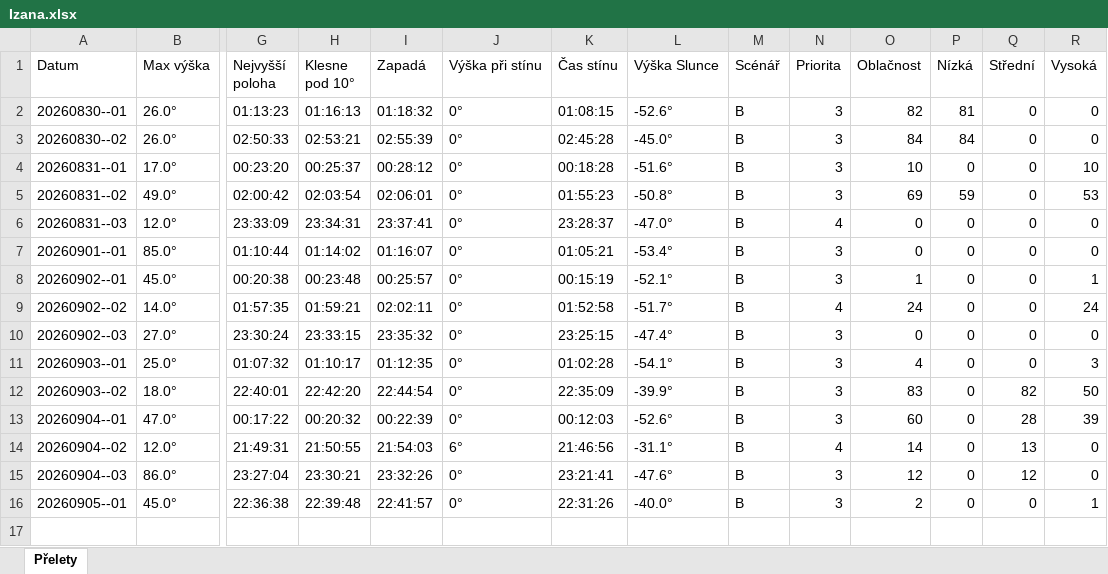
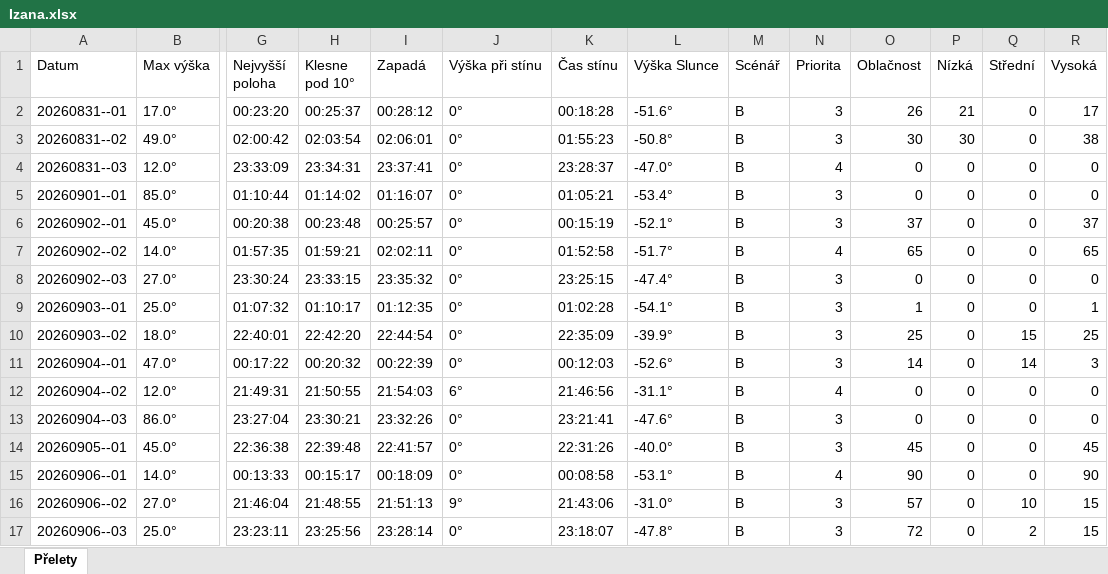
Before and after one commit to LASAR-DoSpace/LASARsat-Transit-Table, an Excel workbook: output/Izana.xlsx, sheet Přelety, drawn as a sheet; only a part is shown, gaps mark what is left out; values as stored, in another font and other column widths than the file's, no cell formats; conditional formats not drawn; removed rows and columns are numbered as before the commit, all else as after; rows hold the shown columns only; the diff names each change by its address in the sheet, - before the commit and + after, or states it on an @@ line.

```diff
--- a/output/Izana.xlsx (sheet Přelety)
+++ b/output/Izana.xlsx (sheet Přelety)
-row 2: 20260830--01 | 26.0° | 01:13:23 | 01:16:13 | 01:18:32 | 0° | 01:08:15 | -52.6° | B | 3 | 82 | 81 | 0 | 0
-row 3: 20260830--02 | 26.0° | 02:50:33 | 02:53:21 | 02:55:39 | 0° | 02:45:28 | -45.0° | B | 3 | 84 | 84 | 0 | 0
-O2 (Oblačnost): 10
+O2 (Oblačnost): 26
-P2 (Nízká): 0
+P2 (Nízká): 21
-R2 (Vysoká): 10
+R2 (Vysoká): 17
-O3 (Oblačnost): 69
+O3 (Oblačnost): 30
-P3 (Nízká): 59
+P3 (Nízká): 30
-R3 (Vysoká): 53
+R3 (Vysoká): 38
-O6 (Oblačnost): 1
+O6 (Oblačnost): 37
-R6 (Vysoká): 1
+R6 (Vysoká): 37
-O7 (Oblačnost): 24
+O7 (Oblačnost): 65
-R7 (Vysoká): 24
+R7 (Vysoká): 65
-O9 (Oblačnost): 4
+O9 (Oblačnost): 1
-R9 (Vysoká): 3
+R9 (Vysoká): 1
-O10 (Oblačnost): 83
+O10 (Oblačnost): 25
-Q10 (Střední): 82
+Q10 (Střední): 15
-R10 (Vysoká): 50
+R10 (Vysoká): 25
-O11 (Oblačnost): 60
+O11 (Oblačnost): 14
-Q11 (Střední): 28
+Q11 (Střední): 14
-R11 (Vysoká): 39
+R11 (Vysoká): 3
-O12 (Oblačnost): 14
+O12 (Oblačnost): 0
-Q12 (Střední): 13
+Q12 (Střední): 0
-O13 (Oblačnost): 12
+O13 (Oblačnost): 0
-Q13 (Střední): 12
+Q13 (Střední): 0
-O14 (Oblačnost): 2
+O14 (Oblačnost): 45
-R14 (Vysoká): 1
+R14 (Vysoká): 45
+row 15: 20260906--01 | 14.0° | 00:13:33 | 00:15:17 | 00:18:09 | 0° | 00:08:58 | -53.1° | B | 4 | 90 | 0 | 0 | 90
+row 16: 20260906--02 | 27.0° | 21:46:04 | 21:48:55 | 21:51:13 | 9° | 21:43:06 | -31.0° | B | 3 | 57 | 0 | 10 | 15
+row 17: 20260906--03 | 25.0° | 23:23:11 | 23:25:56 | 23:28:14 | 0° | 23:18:07 | -47.8° | B | 3 | 72 | 0 | 2 | 15
```
Also changed, not shown: cell formats, output/HaP_Teplice.xlsx, 2 other files.
